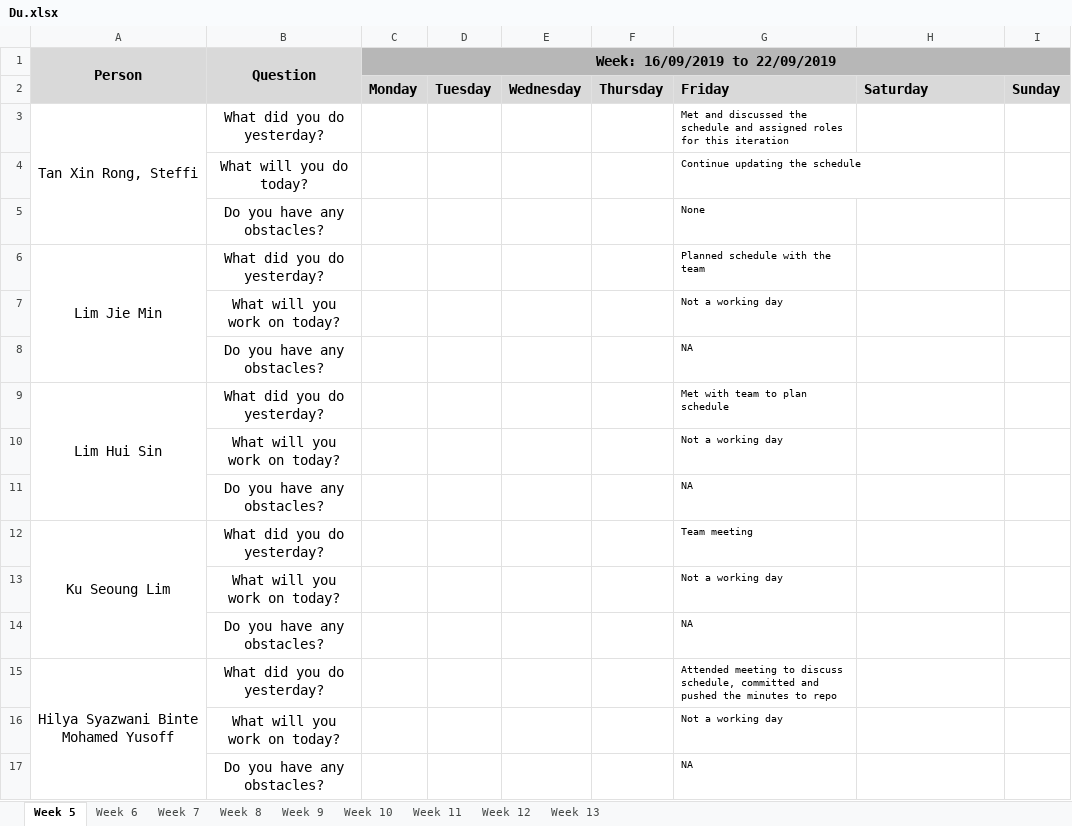
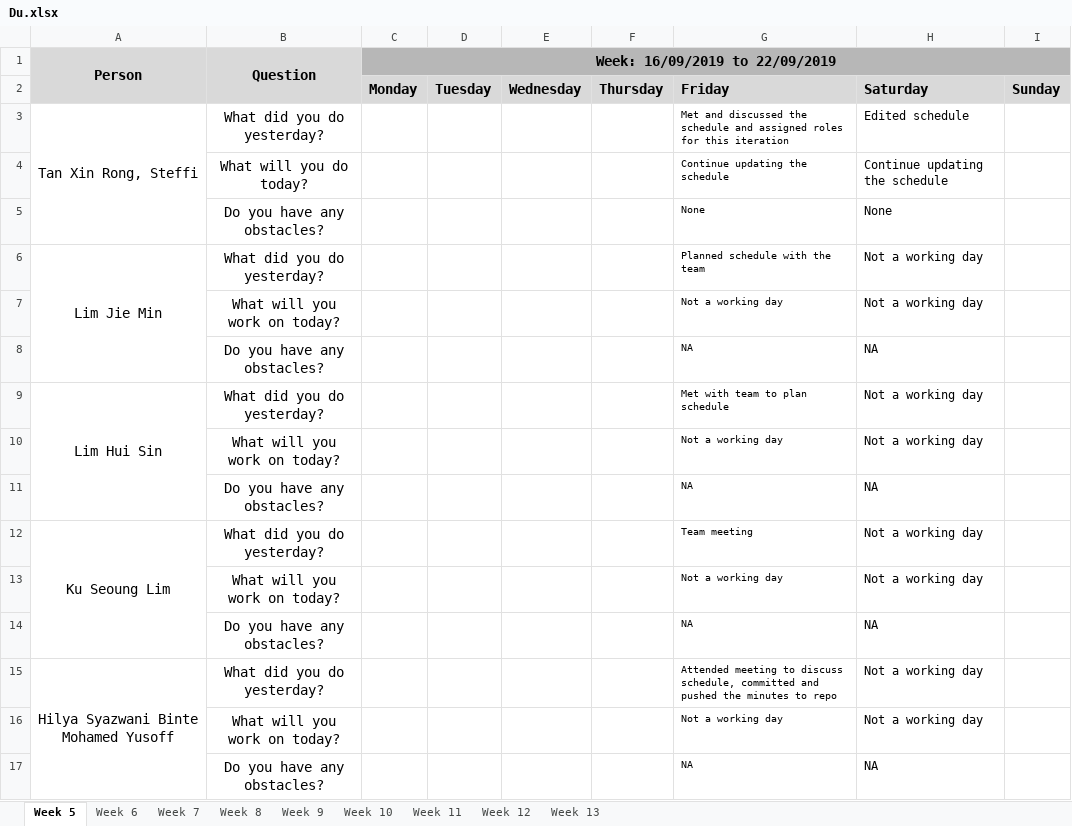
Before and after one commit to j1em1n/BIOS-Bidding-System, an Excel workbook: metrics/Du.xlsx, sheet Week 5, drawn as a sheet; values as stored, in another font and other column widths than the file's, no borders; the diff names each change by its address in the sheet, - before the commit and + after, or states it on an @@ line.

Commit message:
daily update 21092019

```diff
--- a/metrics/Du.xlsx (sheet Week 5)
+++ b/metrics/Du.xlsx (sheet Week 5)
-H3: (empty)
+H3: Edited schedule
-H4: (empty)
+H4: Continue updating the schedule
-H5: (empty)
+H5: None
-H6:H7: (empty)
+H6:H7: Not a working day
-H8: (empty)
+H8: NA
-H9:H10: (empty)
+H9:H10: Not a working day
-H11: (empty)
+H11: NA
-H12:H13: (empty)
+H12:H13: Not a working day
-H14: (empty)
+H14: NA
-H15:H16: (empty)
+H15:H16: Not a working day
-H17: (empty)
+H17: NA
```
